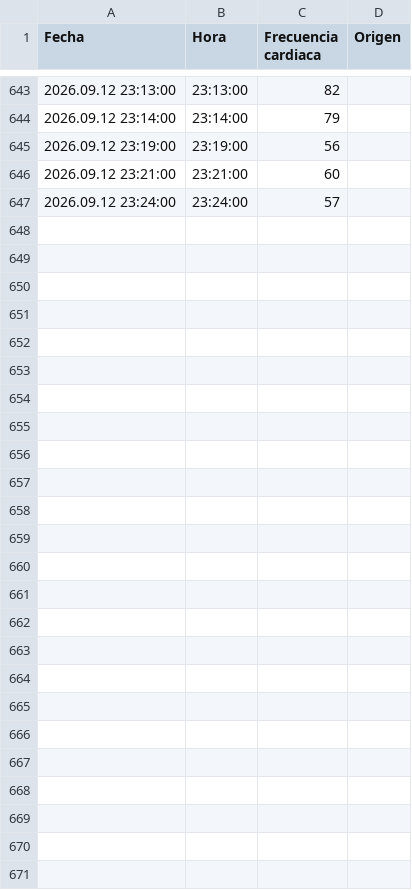
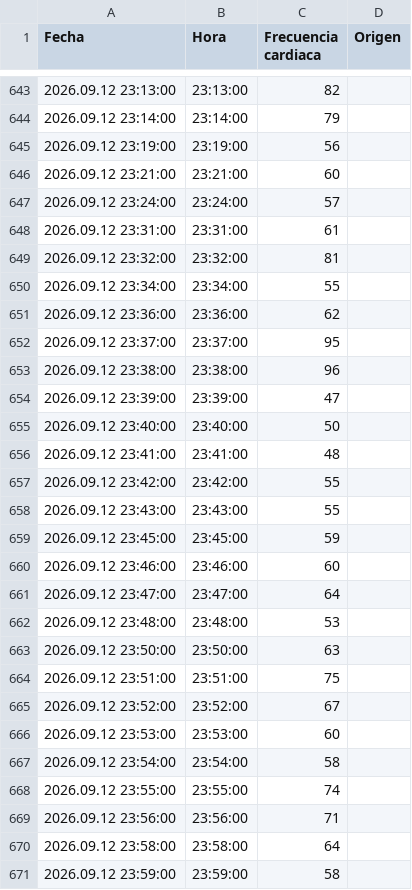
Before and after one commit to Miguel4950/Huawei-Gt6, a CSV file: health_data/Health Sync Frecuencia cardíaca/Frecuencia cardíaca 2026.09.12 Huawei Health.csv, drawn as a sheet; only a part is shown, gaps mark what is left out; the diff names each change by its address in the sheet, - before the commit and + after, or states it on an @@ line.

Commit message:
feat(sync): download Sept 13 health data from Google Drive and add multi-folder discovery

```diff
--- a/health_data/Health Sync Frecuencia cardíaca/Frecuencia cardíaca 2026.09.12 Huawei Health.csv
+++ b/health_data/Health Sync Frecuencia cardíaca/Frecuencia cardíaca 2026.09.12 Huawei Health.csv
+row 648: 2026.09.12 23:31:00 | 23:31:00 | 61
+row 649: 2026.09.12 23:32:00 | 23:32:00 | 81
+row 650: 2026.09.12 23:34:00 | 23:34:00 | 55
+row 651: 2026.09.12 23:36:00 | 23:36:00 | 62
+row 652: 2026.09.12 23:37:00 | 23:37:00 | 95
+row 653: 2026.09.12 23:38:00 | 23:38:00 | 96
+row 654: 2026.09.12 23:39:00 | 23:39:00 | 47
+row 655: 2026.09.12 23:40:00 | 23:40:00 | 50
+row 656: 2026.09.12 23:41:00 | 23:41:00 | 48
+row 657: 2026.09.12 23:42:00 | 23:42:00 | 55
+row 658: 2026.09.12 23:43:00 | 23:43:00 | 55
+row 659: 2026.09.12 23:45:00 | 23:45:00 | 59
+row 660: 2026.09.12 23:46:00 | 23:46:00 | 60
+row 661: 2026.09.12 23:47:00 | 23:47:00 | 64
+row 662: 2026.09.12 23:48:00 | 23:48:00 | 53
+row 663: 2026.09.12 23:50:00 | 23:50:00 | 63
+row 664: 2026.09.12 23:51:00 | 23:51:00 | 75
+row 665: 2026.09.12 23:52:00 | 23:52:00 | 67
+row 666: 2026.09.12 23:53:00 | 23:53:00 | 60
+row 667: 2026.09.12 23:54:00 | 23:54:00 | 58
+row 668: 2026.09.12 23:55:00 | 23:55:00 | 74
+row 669: 2026.09.12 23:56:00 | 23:56:00 | 71
+row 670: 2026.09.12 23:58:00 | 23:58:00 | 64
+row 671: 2026.09.12 23:59:00 | 23:59:00 | 58
```
Also changed, not shown: health_data/Health Sync Saturación de oxígeno/Saturación de oxígeno 2026.09.12 Huawei Health.csv, 5 other files.
